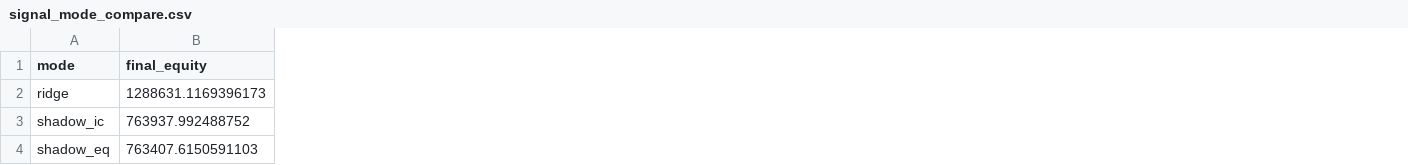
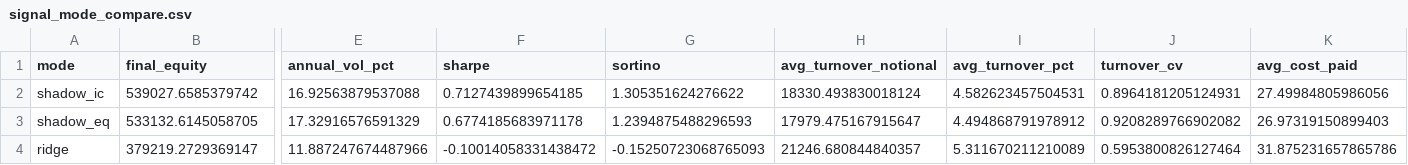
Before and after one commit to qq10086-jones/AIagent_project_260213, a CSV file: worker-quant/quant_trading/Project_optimized/reports/signal_mode_compare.csv, drawn as a sheet; only a part is shown, gaps mark what is left out; removed rows and columns are numbered as before the commit, all else as after; rows hold the shown columns only; the diff covers the shown part only; the diff names each change by its address in the sheet, - before the commit and + after, or states it on an @@ line.

```diff
--- a/worker-quant/quant_trading/Project_optimized/reports/signal_mode_compare.csv
+++ b/worker-quant/quant_trading/Project_optimized/reports/signal_mode_compare.csv
+column E (annual_vol_pct), rows 2-3: 16.92563879537088 | 17.32916576591329
+column F (sharpe), rows 2-3: 0.7127439899654185 | 0.6774185683971178
+column G (sortino), rows 2-3: 1.305351624276622 | 1.2394875488296593
+column H (avg_turnover_notional), rows 2-3: 18330.493830018124 | 17979.475167915647
+column I (avg_turnover_pct), rows 2-3: 4.582623457504531 | 4.494868791978912
+column J (turnover_cv), rows 2-3: 0.8964181205124931 | 0.9208289766902082
+column K (avg_cost_paid), rows 2-3: 27.49984805986056 | 26.97319150899403
-row 2: ridge | 1288631.1169396173
-B2 (final_equity): 763937.992488752
+B2 (final_equity): 539027.6585379742
-B3 (final_equity): 763407.6150591103
+B3 (final_equity): 533132.6145058705
+row 4: ridge | 379219.2729369147 | 11.887247674487966 | -0.10014058331438472 | -0.15250723068765093 | 21246.680844840357 | 5.311670211210089 | 0.5953800826127464 | 31.875231657865786
```
Also changed, not shown: 4 edited cells elsewhere in this file, worker-quant/quant_trading/Project_optimized/reports/target_weights.csv, worker-quant/quant_trading/Project_optimized/reports/target_weights_last_nonzero.csv, 39 other files.
